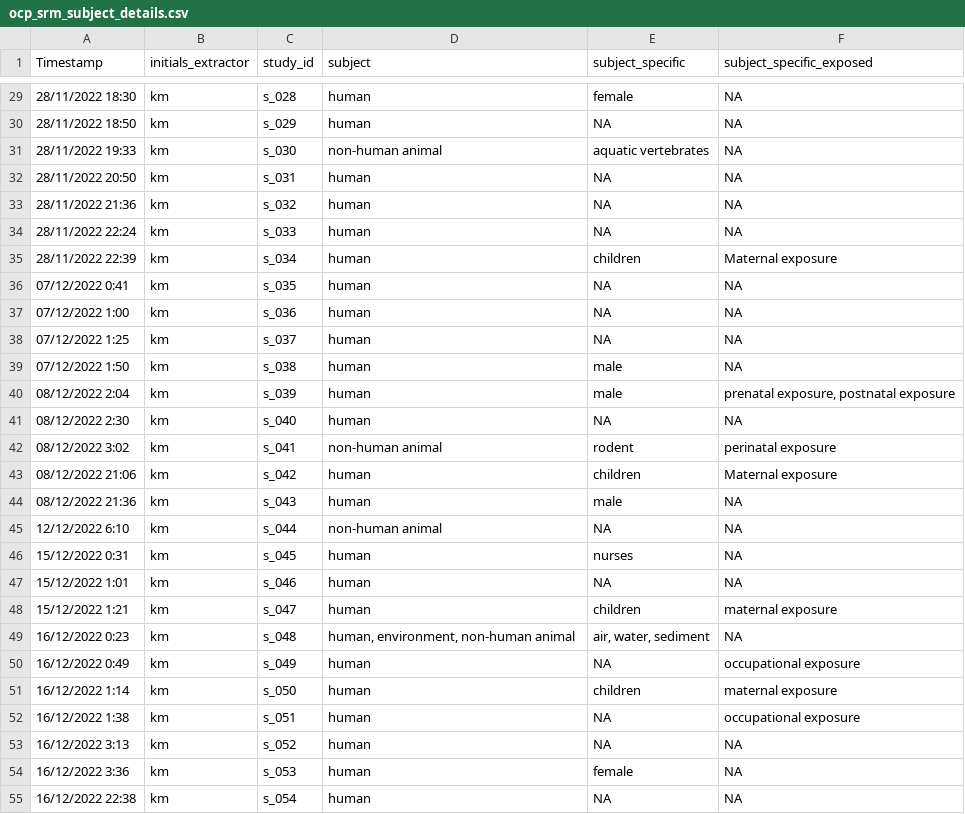
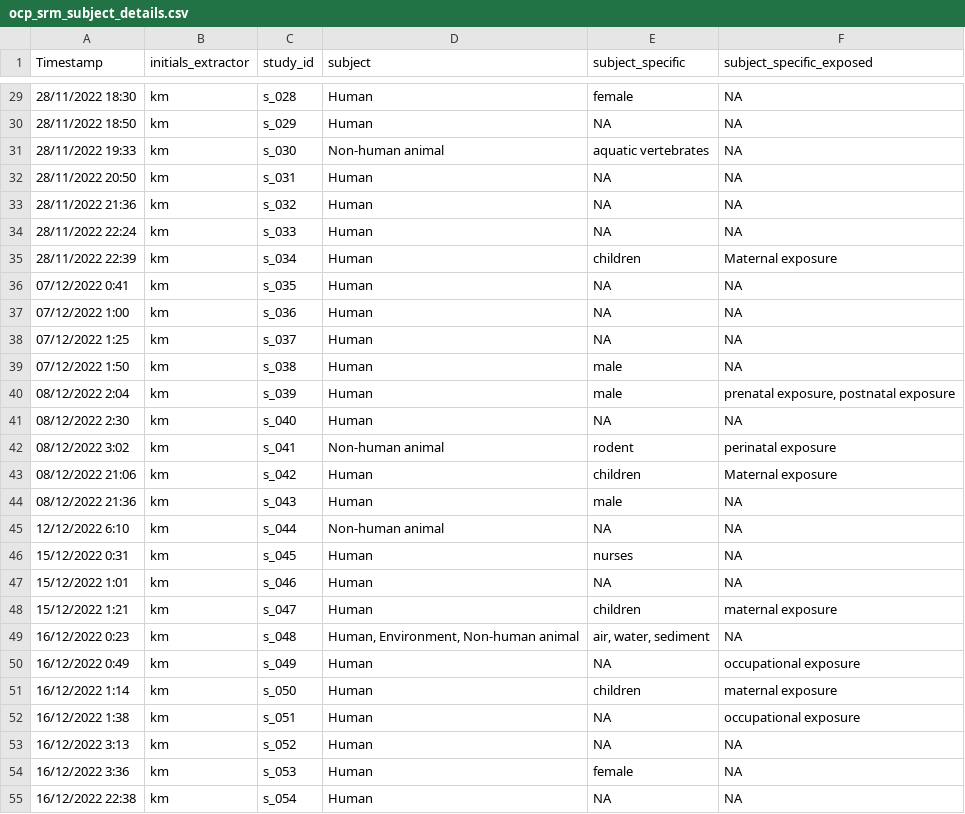
Before and after one commit to KyleMorrison99/organochlorineSRM_analysis, a CSV file: data/ocp_srm_subject_details.csv, drawn as a sheet; only a part is shown, gaps mark what is left out; the diff covers the shown part only.

```diff
--- a/data/ocp_srm_subject_details.csv
+++ b/data/ocp_srm_subject_details.csv
@@ -29,27 +29,27 @@ Timestamp,initials_extractor,study_id,subject,subject_specific,subject_specific_
-28/11/2022 18:30,km,s_028,human,female,NA
-28/11/2022 18:50,km,s_029,human,NA,NA
-28/11/2022 19:33,km,s_030,non-human animal,aquatic vertebrates,NA
-28/11/2022 20:50,km,s_031,human,NA,NA
-28/11/2022 21:36,km,s_032,human,NA,NA
-28/11/2022 22:24,km,s_033,human,NA,NA
-28/11/2022 22:39,km,s_034,human,children,Maternal exposure
-07/12/2022 0:41,km,s_035,human,NA,NA
-07/12/2022 1:00,km,s_036,human,NA,NA
-07/12/2022 1:25,km,s_037,human,NA,NA
-07/12/2022 1:50,km,s_038,human,male,NA
-08/12/2022 2:04,km,s_039,human,male,"prenatal exposure, postnatal exposure"
-08/12/2022 2:30,km,s_040,human,NA,NA
-08/12/2022 3:02,km,s_041,non-human animal,rodent,perinatal exposure
-08/12/2022 21:06,km,s_042,human,children,Maternal exposure
-08/12/2022 21:36,km,s_043,human,male,NA
-12/12/2022 6:10,km,s_044,non-human animal,NA,NA
-15/12/2022 0:31,km,s_045,human,nurses,NA
-15/12/2022 1:01,km,s_046,human,NA,NA
-15/12/2022 1:21,km,s_047,human,children,maternal exposure
-16/12/2022 0:23,km,s_048,"human, environment, non-human animal","air, water, sediment",NA
-16/12/2022 0:49,km,s_049,human,NA,occupational exposure
-16/12/2022 1:14,km,s_050,human,children,maternal exposure
-16/12/2022 1:38,km,s_051,human,NA,occupational exposure
-16/12/2022 3:13,km,s_052,human,NA,NA
-16/12/2022 3:36,km,s_053,human,female,NA
-16/12/2022 22:38,km,s_054,human,NA,NA
+28/11/2022 18:30,km,s_028,Human,female,NA
+28/11/2022 18:50,km,s_029,Human,NA,NA
+28/11/2022 19:33,km,s_030,Non-human animal,aquatic vertebrates,NA
+28/11/2022 20:50,km,s_031,Human,NA,NA
+28/11/2022 21:36,km,s_032,Human,NA,NA
+28/11/2022 22:24,km,s_033,Human,NA,NA
+28/11/2022 22:39,km,s_034,Human,children,Maternal exposure
+07/12/2022 0:41,km,s_035,Human,NA,NA
+07/12/2022 1:00,km,s_036,Human,NA,NA
+07/12/2022 1:25,km,s_037,Human,NA,NA
+07/12/2022 1:50,km,s_038,Human,male,NA
+08/12/2022 2:04,km,s_039,Human,male,"prenatal exposure, postnatal exposure"
+08/12/2022 2:30,km,s_040,Human,NA,NA
+08/12/2022 3:02,km,s_041,Non-human animal,rodent,perinatal exposure
+08/12/2022 21:06,km,s_042,Human,children,Maternal exposure
+08/12/2022 21:36,km,s_043,Human,male,NA
+12/12/2022 6:10,km,s_044,Non-human animal,NA,NA
+15/12/2022 0:31,km,s_045,Human,nurses,NA
+15/12/2022 1:01,km,s_046,Human,NA,NA
+15/12/2022 1:21,km,s_047,Human,children,maternal exposure
+16/12/2022 0:23,km,s_048,"Human, Environment, Non-human animal","air, water, sediment",NA
+16/12/2022 0:49,km,s_049,Human,NA,occupational exposure
+16/12/2022 1:14,km,s_050,Human,children,maternal exposure
+16/12/2022 1:38,km,s_051,Human,NA,occupational exposure
+16/12/2022 3:13,km,s_052,Human,NA,NA
+16/12/2022 3:36,km,s_053,Human,female,NA
+16/12/2022 22:38,km,s_054,Human,NA,NA
```
Also changed, not shown: 77 edited cells elsewhere in this file, data/ocp_srm_ocp_details.csv, data/ocp_srm_study_details.csv, 5 other files.
